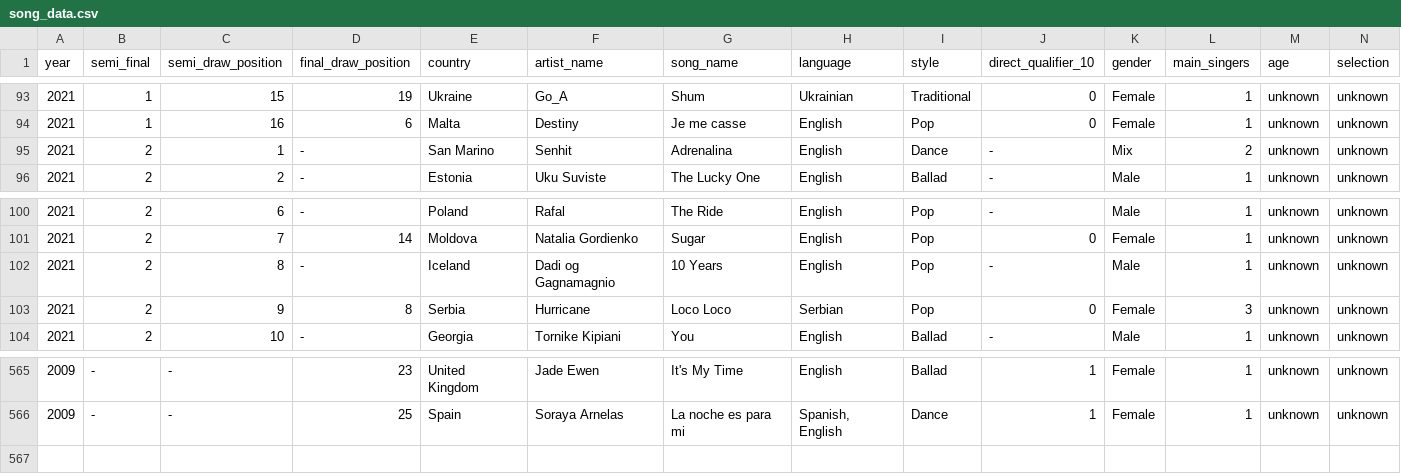
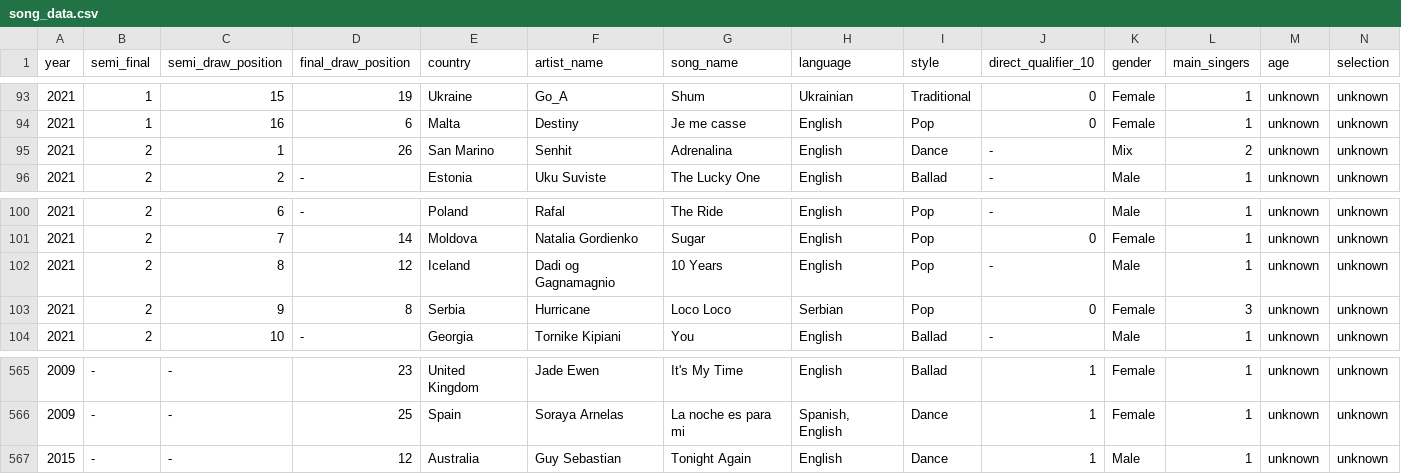
Before and after one commit to MilanPodunavac/EurovisionVotingAnalyzer, a CSV file: dataset_pesme/song_data.csv, drawn as a sheet; only a part is shown, gaps mark what is left out; rows hold the shown columns only; the diff names each change by its address in the sheet, - before the commit and + after, or states it on an @@ line.

```diff
--- a/dataset_pesme/song_data.csv
+++ b/dataset_pesme/song_data.csv
-D95 (final_draw_position): -
+D95 (final_draw_position): 26
-D102 (final_draw_position): -
+D102 (final_draw_position): 12
+row 567: 2015 | - | - | 12 | Australia | Guy Sebastian | Tonight Again | English | Dance | 1 | Male | 1 | unknown | unknown
```
Also changed, not shown: 7 other files.
